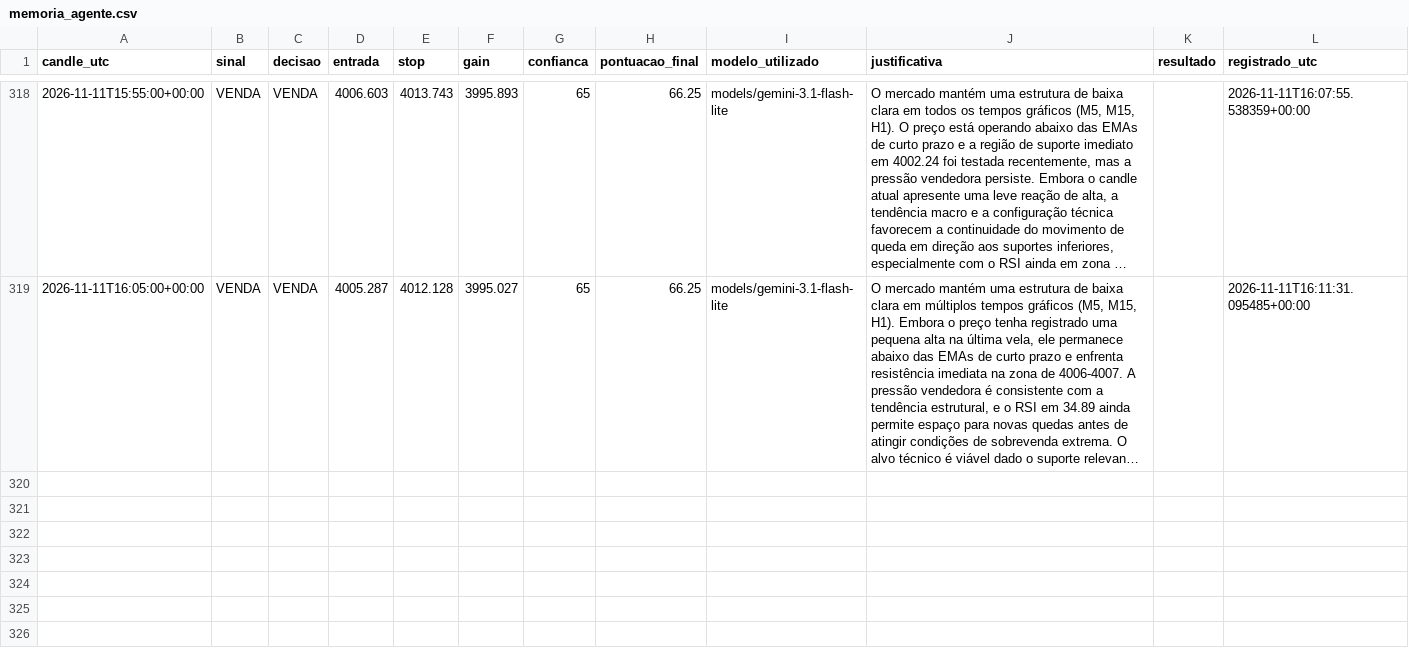
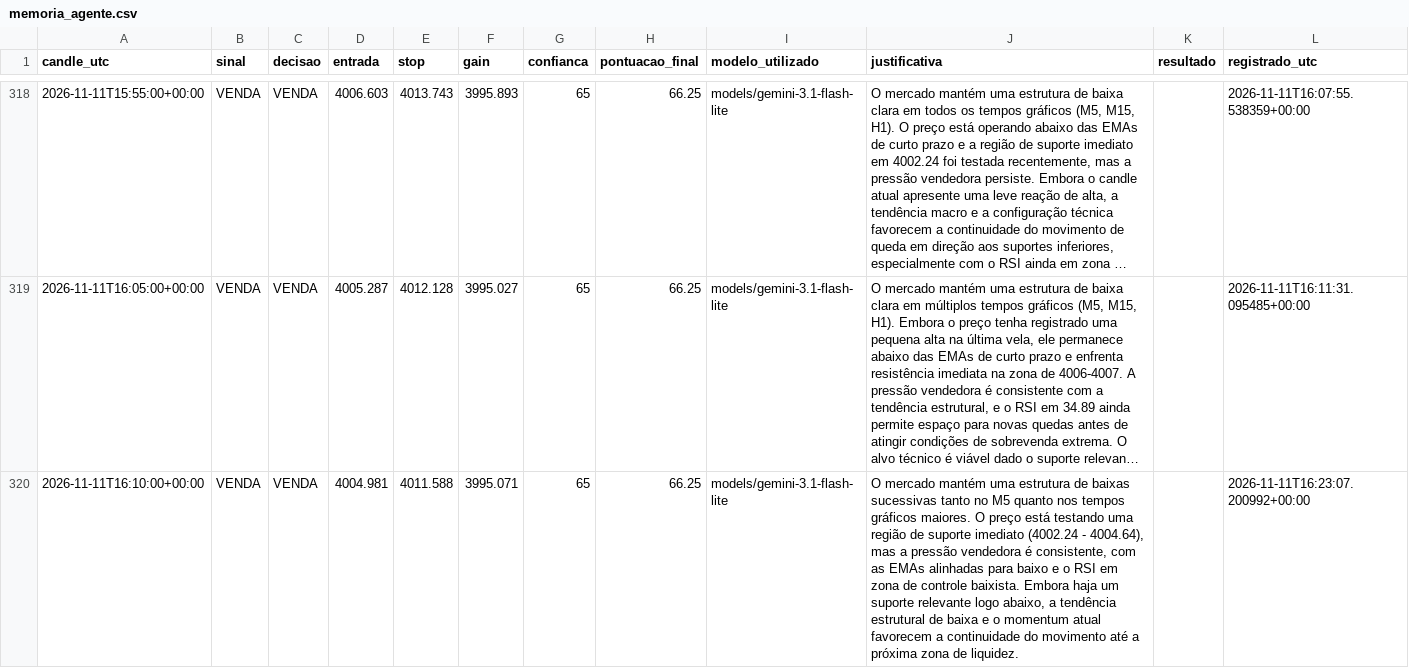
Before and after one commit to loucoparasempre00-ship-it/xauusd-bot-v2-, a CSV file: data/memoria_agente.csv, drawn as a sheet; only a part is shown, gaps mark what is left out; long unchanged cells end in …; the diff names each change by its address in the sheet, - before the commit and + after, or states it on an @@ line.

```diff
--- a/data/memoria_agente.csv
+++ b/data/memoria_agente.csv
+row 320: 2026-11-11T16:10:00+00:00 | VENDA | VENDA | 4004.981 | 4011.588 | 3995.071 | 65 | 66.25 | models/gemini-3.1-flash-lite | O mercado mantém uma estrutura de baixas sucessivas tanto no M5 quanto nos tempos gráficos maiores. O preço está testando uma região de suporte imediato (4002.24 - 4004.64), mas a pressão vendedora é consistente, com as EMAs alinhadas para baixo e o RSI em zona de controle baixista. Embora haja um suporte relevante logo abaixo, a tendência estrutural de baixa e o momentum atual favorecem a continuidade do movimento até a próxima zona de liquidez. |  | 2026-11-11T16:23:07.200992+00:00
```
Also changed, not shown: data/historico_velas_m5.csv, data/resultados_operacoes.csv, 5 other files.
